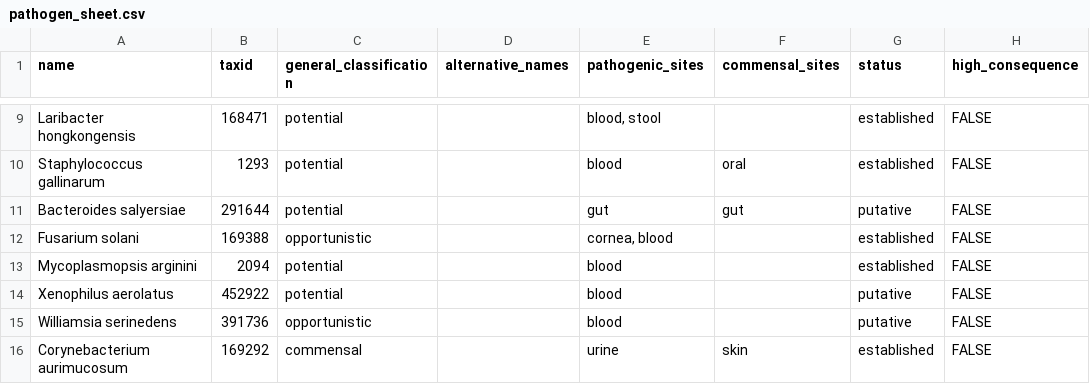
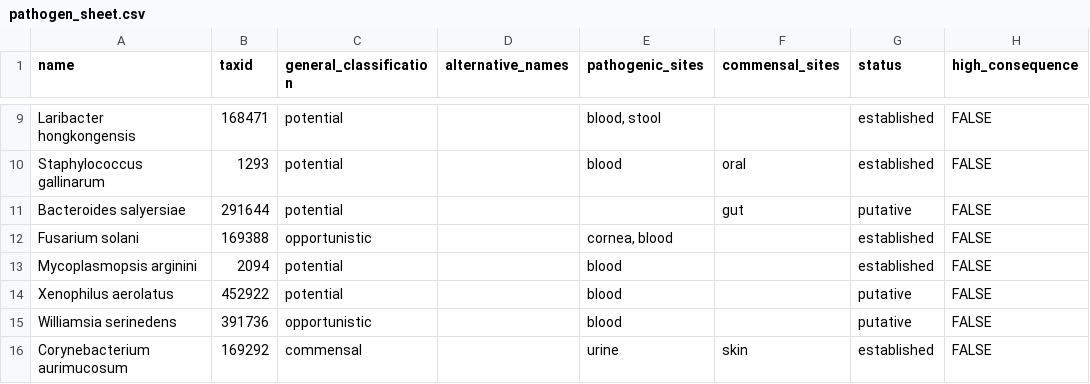
Before and after one commit to jhuapl-bio/taxtriage, a CSV file: assets/pathogen_sheet.csv, drawn as a sheet; only a part is shown, gaps mark what is left out; the diff names each change by its address in the sheet, - before the commit and + after, or states it on an @@ line.

```diff
--- a/assets/pathogen_sheet.csv
+++ b/assets/pathogen_sheet.csv
-E11 (pathogenic_sites): gut
+E11 (pathogenic_sites): (empty)
```
Also changed, not shown: 5 other files.
